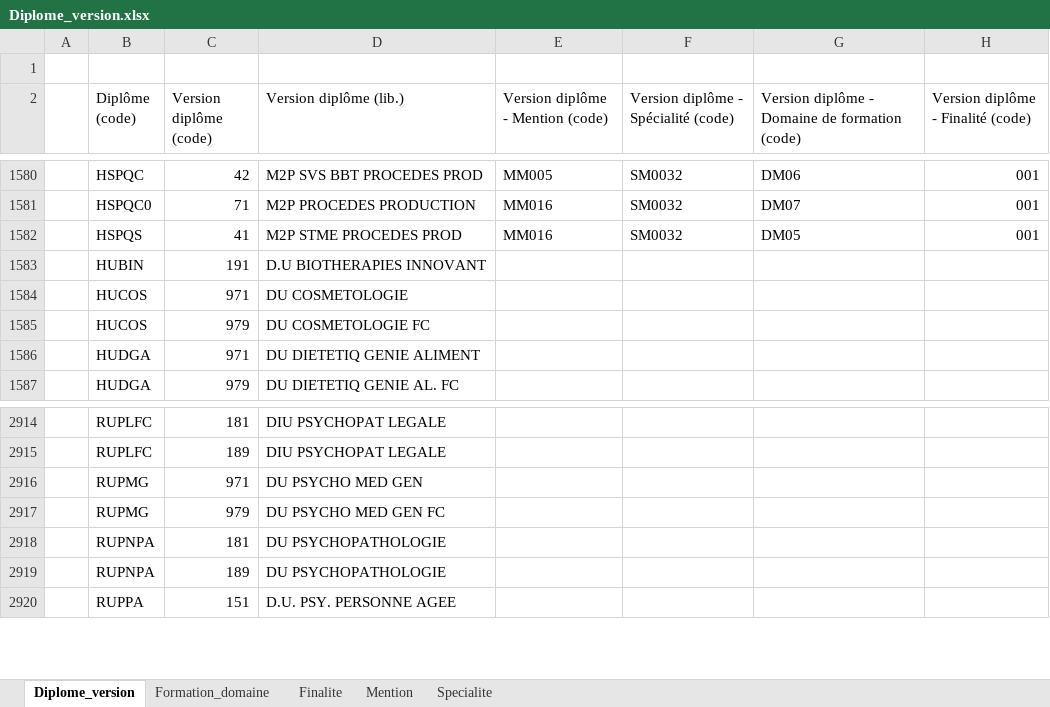
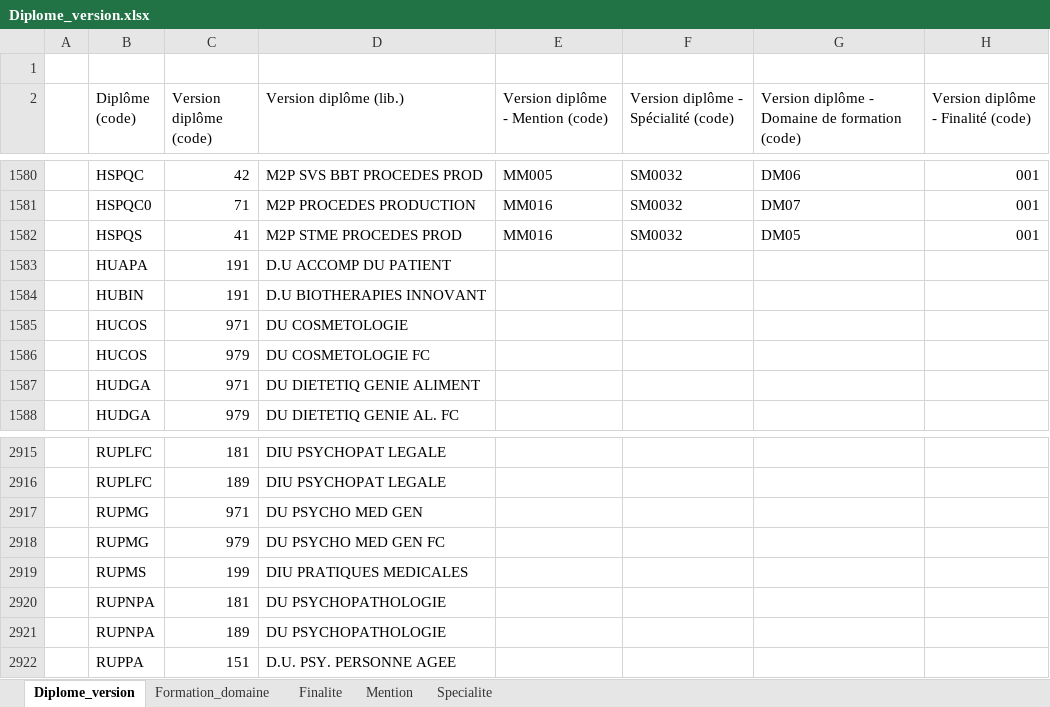
Before and after one commit to ove-ut3/apogee, an Excel workbook: data-raw/data/Diplome_version.xlsx, sheet Diplome_version, drawn as a sheet; only a part is shown, gaps mark what is left out; values as stored, in another font and other column widths than the file's, no cell formats; the diff names each change by its address in the sheet, - before the commit and + after, or states it on an @@ line.

```diff
--- a/data-raw/data/Diplome_version.xlsx (sheet Diplome_version)
+++ b/data-raw/data/Diplome_version.xlsx (sheet Diplome_version)
+row 1583:  | HUAPA | 191 | D.U ACCOMP DU PATIENT
+row 2919:  | RUPMS | 199 | DIU PRATIQUES MEDICALES
```
Also changed, not shown: cell formats, data-raw/data/Composante.xlsx, data-raw/data/Diplome.xlsx, 49 other files.
